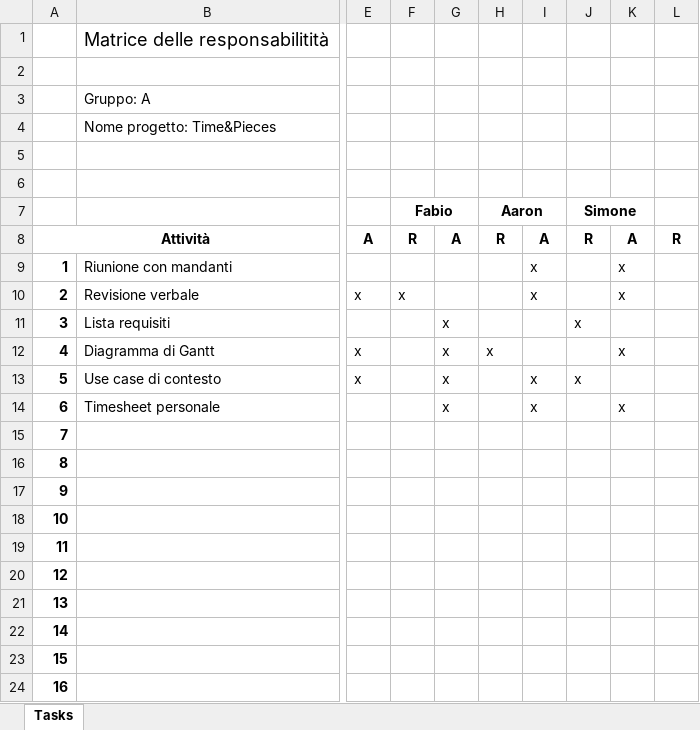
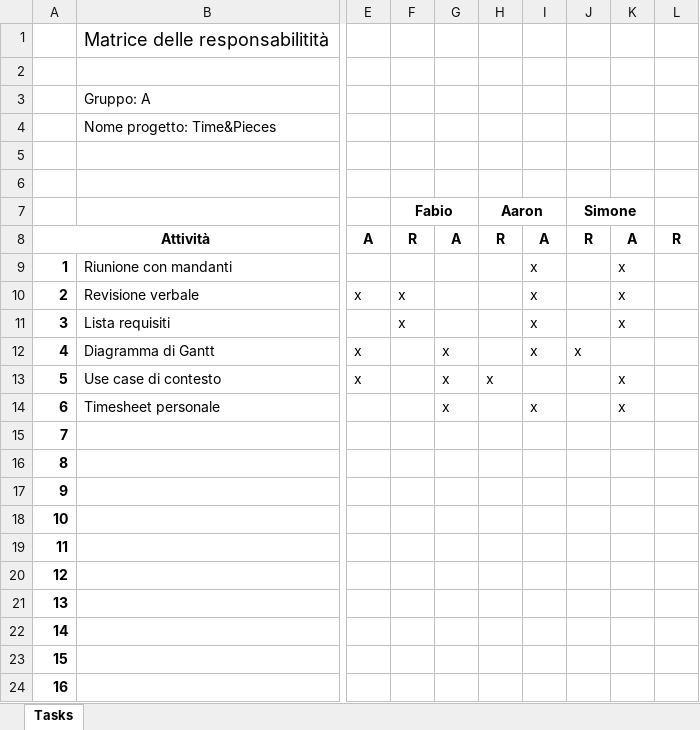
Before and after one commit to golinoswago/COME, an Excel workbook: LavoroGruppo/Consegna2/MODELLO_matrice_responsabilità.xlsx, sheet Tasks, drawn as a sheet; only a part is shown, gaps mark what is left out; values as stored, in another font and other column widths than the file's, no borders; the diff names each change by its address in the sheet, - before the commit and + after, or states it on an @@ line.

```diff
--- a/LavoroGruppo/Consegna2/MODELLO_matrice_responsabilità.xlsx (sheet Tasks)
+++ b/LavoroGruppo/Consegna2/MODELLO_matrice_responsabilità.xlsx (sheet Tasks)
-F11 (Fabio): (empty)
+F11 (Fabio): x
-G11: x
+G11: (empty)
-I11:I12: (empty)
+I11:I12: x
-J11 (Simone): x
+J11 (Simone): (empty)
-K11: (empty)
+K11: x
-H12 (Aaron): x
+H12 (Aaron): (empty)
-J12 (Simone): (empty)
+J12 (Simone): x
-K12: x
+K12: (empty)
-H13 (Aaron): (empty)
+H13 (Aaron): x
-I13: x
+I13: (empty)
-J13 (Simone): x
+J13 (Simone): (empty)
-K13: (empty)
+K13: x
```
Also changed, not shown: LavoroGruppo/Consegna2/MODELLO_stato_di_avanzamento.xlsx, 1 other file.
